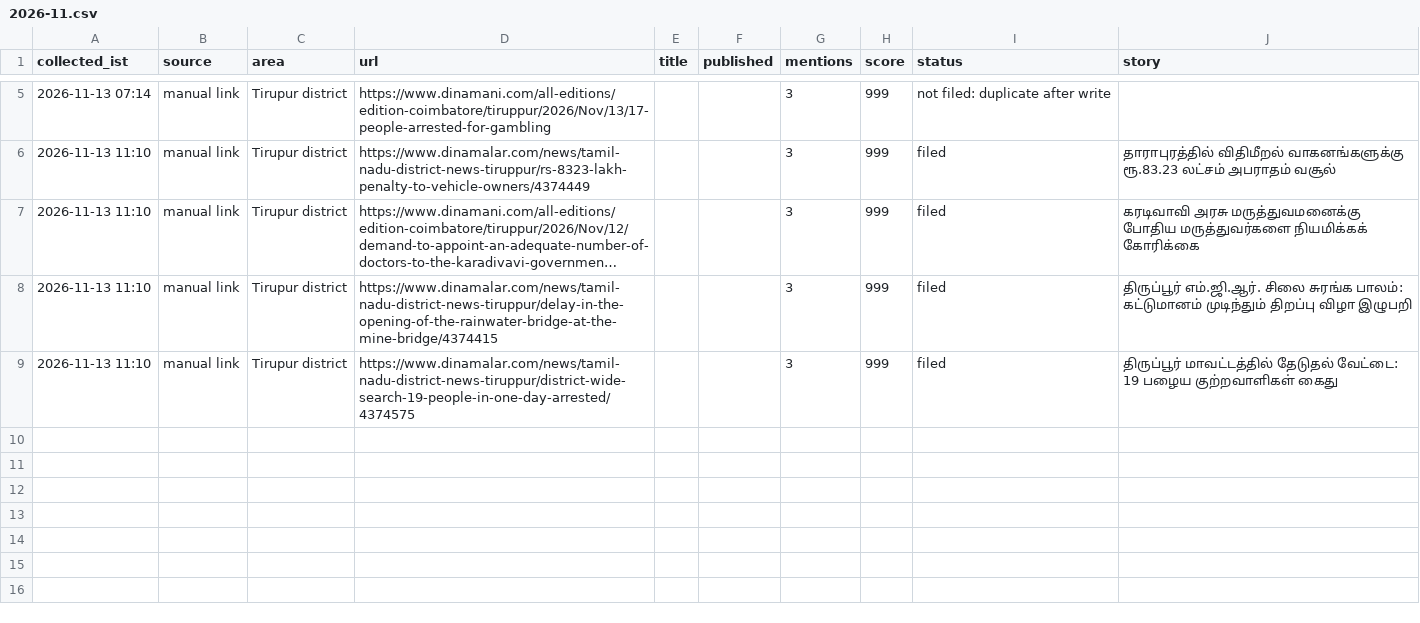
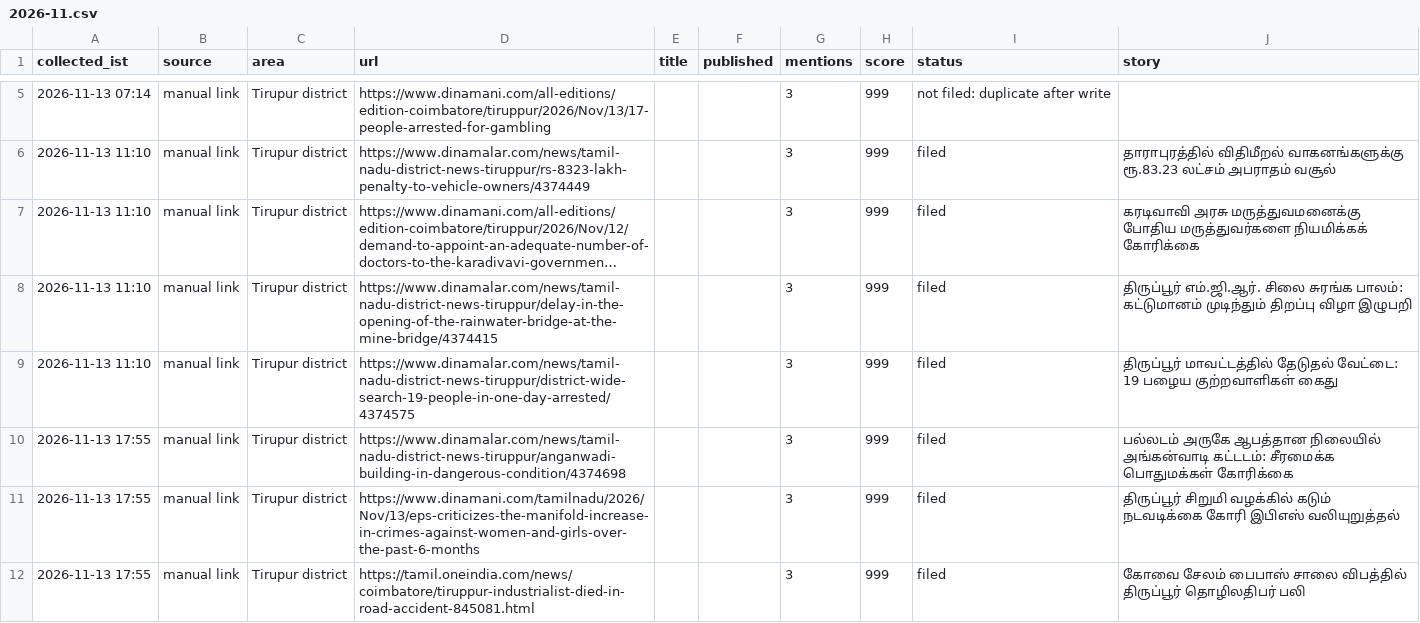
Before and after one commit to news360-tn/tirupur360-autopost, a CSV file: research_free/archive/2026-11.csv, drawn as a sheet; only a part is shown, gaps mark what is left out; long unchanged cells end in …; the diff names each change by its address in the sheet, - before the commit and + after, or states it on an @@ line.

```diff
--- a/research_free/archive/2026-11.csv
+++ b/research_free/archive/2026-11.csv
+row 10: 2026-11-13 17:55 | manual link | Tirupur district | https://www.dinamalar.com/news/tamil-nadu-district-news-tiruppur/anganwadi-building-in-dangerous-condition/4374698 |  |  | 3 | 999 | filed | பல்லடம் அருகே ஆபத்தான நிலையில் அங்கன்வாடி கட்டடம்: சீரமைக்க பொதுமக்கள் கோரிக்கை
+row 11: 2026-11-13 17:55 | manual link | Tirupur district | https://www.dinamani.com/tamilnadu/2026/Nov/13/eps-criticizes-the-manifold-increase-in-crimes-against-women-and-girls-over-the-past-6-months |  |  | 3 | 999 | filed | திருப்பூர் சிறுமி வழக்கில் கடும் நடவடிக்கை கோரி இபிஎஸ் வலியுறுத்தல்
+row 12: 2026-11-13 17:55 | manual link | Tirupur district | https://tamil.oneindia.com/news/coimbatore/tiruppur-industrialist-died-in-road-accident-845081.html |  |  | 3 | 999 | filed | கோவை சேலம் பைபாஸ் சாலை விபத்தில் திருப்பூர் தொழிலதிபர் பலி
```
Also changed, not shown: 6 other files.
